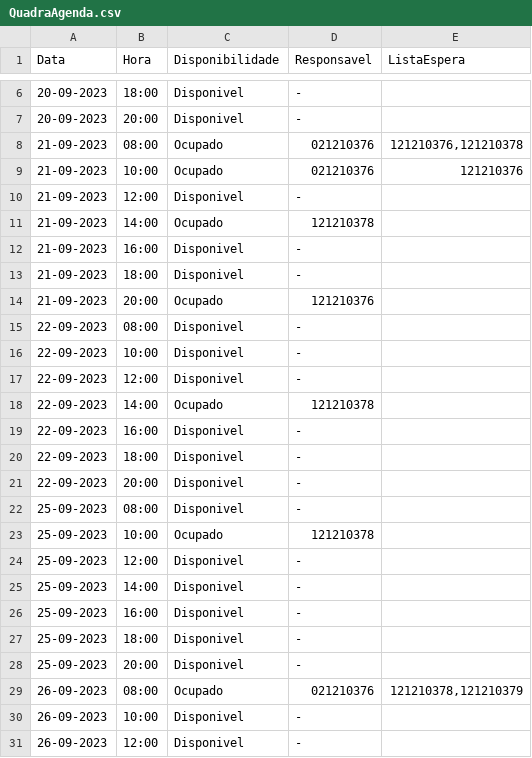
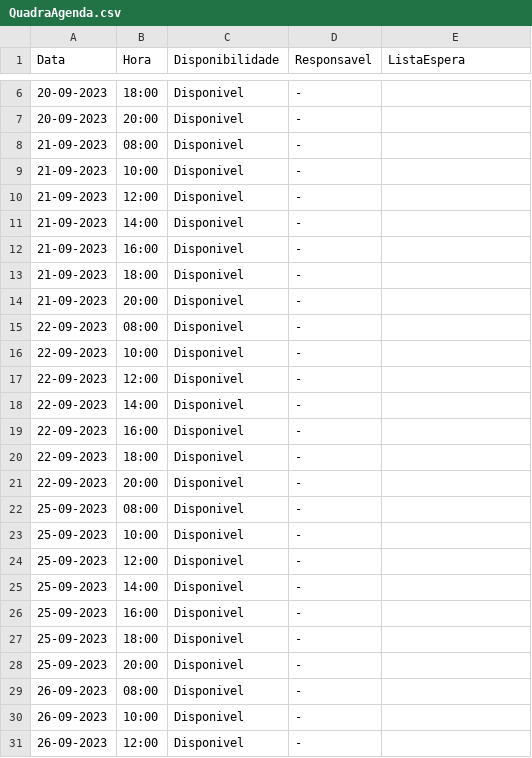
Before and after one commit to paolamoura/PLP-2023, a CSV file: Agenda/QuadraAgenda.csv, drawn as a sheet; only a part is shown, gaps mark what is left out.

Commit message:
clean Agend

```diff
--- a/Agenda/QuadraAgenda.csv
+++ b/Agenda/QuadraAgenda.csv
@@ -7,9 +7,9 @@ Data,Hora,Disponibilidade,Responsavel,ListaEspera
 20-09-2023,20:00,Disponivel,-,
-21-09-2023,08:00,Ocupado,021210376,"121210376,121210378"
-21-09-2023,10:00,Ocupado,021210376,121210376
+21-09-2023,08:00,Disponivel,-,
+21-09-2023,10:00,Disponivel,-,
 21-09-2023,12:00,Disponivel,-,
-21-09-2023,14:00,Ocupado,121210378,
+21-09-2023,14:00,Disponivel,-,
 21-09-2023,16:00,Disponivel,-,
 21-09-2023,18:00,Disponivel,-,
-21-09-2023,20:00,Ocupado,121210376,
+21-09-2023,20:00,Disponivel,-,
 22-09-2023,08:00,Disponivel,-,
@@ -17,3 +17,3 @@ Data,Hora,Disponibilidade,Responsavel,ListaEspera
 22-09-2023,12:00,Disponivel,-,
-22-09-2023,14:00,Ocupado,121210378,
+22-09-2023,14:00,Disponivel,-,
 22-09-2023,16:00,Disponivel,-,
@@ -22,3 +22,3 @@ Data,Hora,Disponibilidade,Responsavel,ListaEspera
 25-09-2023,08:00,Disponivel,-,
-25-09-2023,10:00,Ocupado,121210378,
+25-09-2023,10:00,Disponivel,-,
 25-09-2023,12:00,Disponivel,-,
@@ -28,3 +28,3 @@ Data,Hora,Disponibilidade,Responsavel,ListaEspera
 25-09-2023,20:00,Disponivel,-,
-26-09-2023,08:00,Ocupado,021210376,"121210378,121210379"
+26-09-2023,08:00,Disponivel,-,
 26-09-2023,10:00,Disponivel,-,
```
Also changed, not shown: 1 other file.
